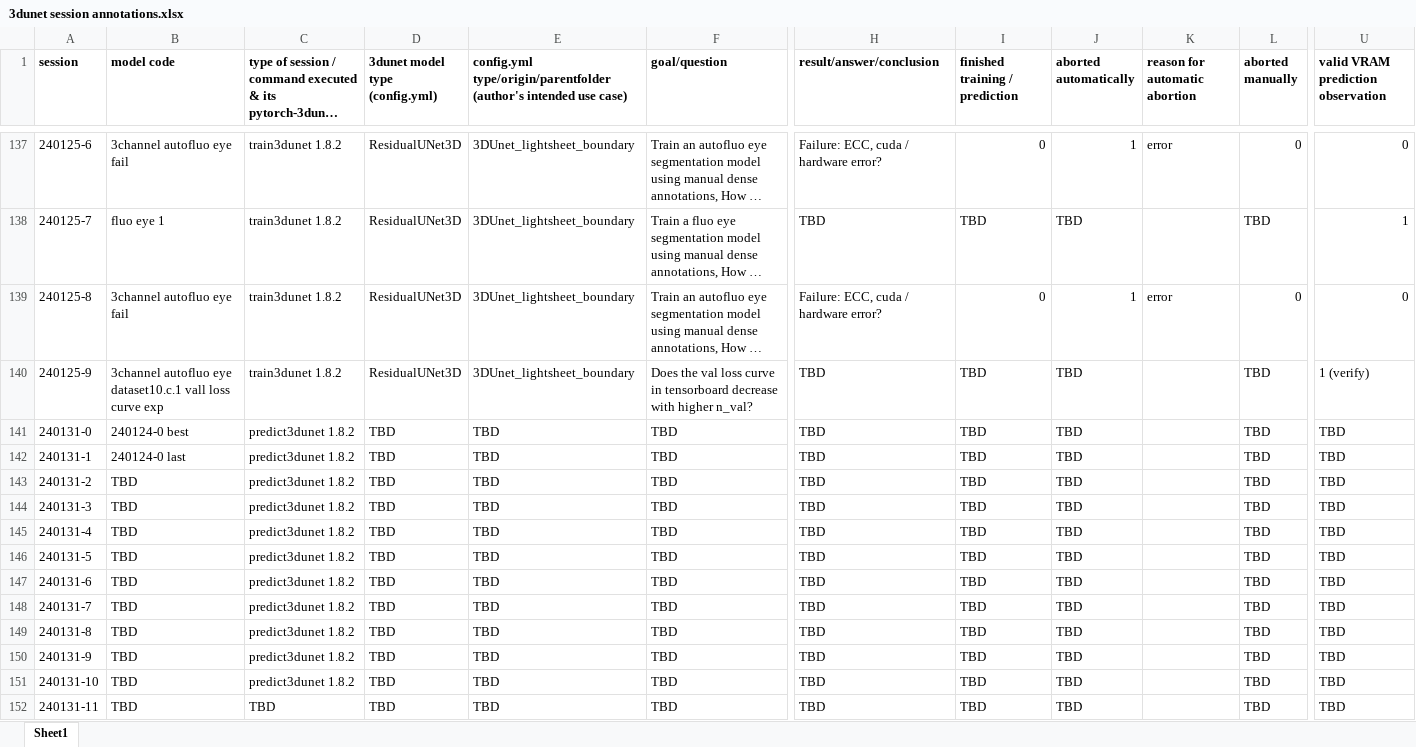
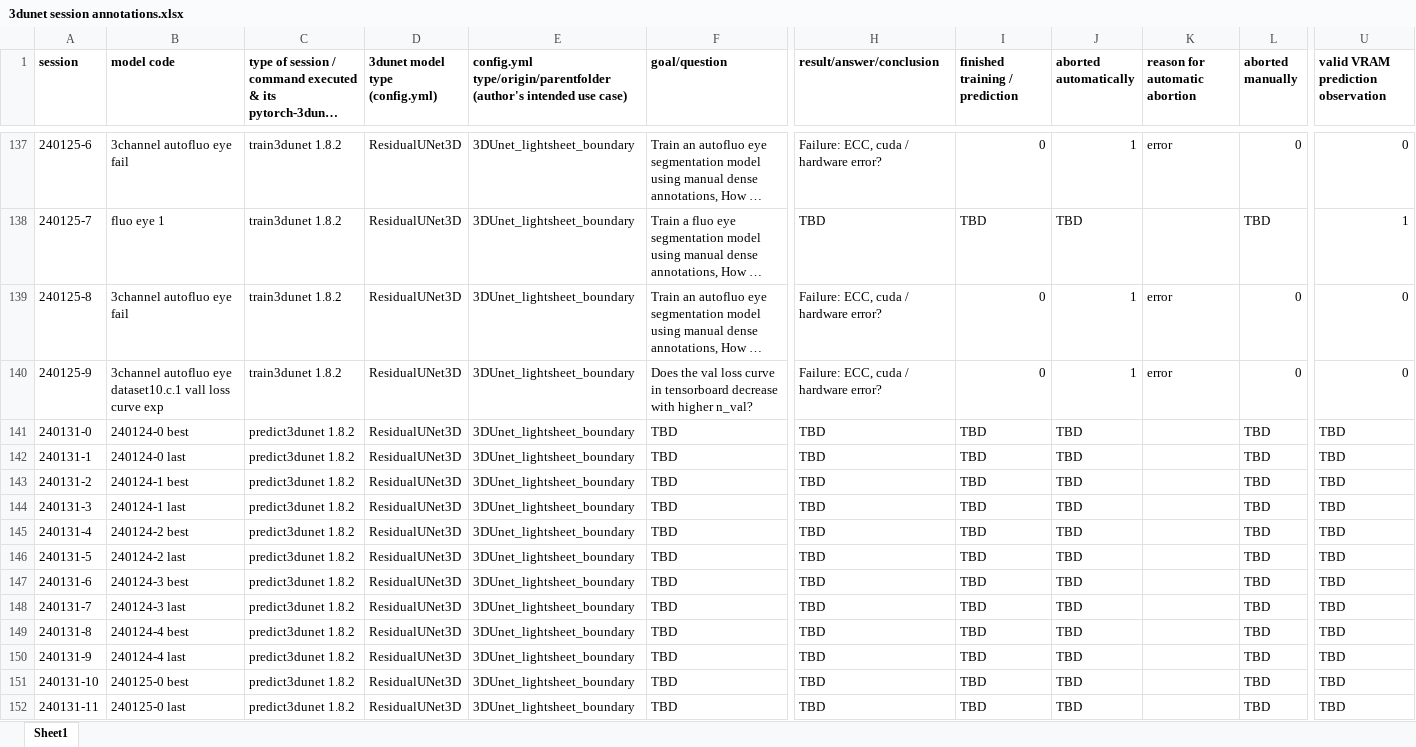
Before and after one commit to radRoy/cloud, an Excel workbook: 3dunet session annotations.xlsx, sheet Sheet1, drawn as a sheet; only a part is shown, gaps mark what is left out; long unchanged cells end in …; values as stored, in another font and other column widths than the file's, no borders; the diff covers the shown part only; the diff names each change by its address in the sheet, - before the commit and + after, or states it on an @@ line.

Commit message:
generic commit message, Wed 17:35:48 31.01.2024.

```diff
--- a/3dunet session annotations.xlsx (sheet Sheet1)
+++ b/3dunet session annotations.xlsx (sheet Sheet1)
-H140 (result/answer/conclusion): TBD
+H140 (result/answer/conclusion): Failure: ECC, cuda / hardware error?
-I140 (finished training / prediction): TBD
+I140 (finished training / prediction): 0
-J140 (aborted automatically): TBD
+J140 (aborted automatically): 1
-K140 (reason for automatic abortion): (empty)
+K140 (reason for automatic abortion): error
-L140 (aborted manually): TBD
+L140 (aborted manually): 0
-U140: 1 (verify)
+U140: 0
-D141:D152 (3dunet model type (config.yml)): TBD
+D141:D152 (3dunet model type (config.yml)): ResidualUNet3D
-E141:E152: TBD
+E141:E152: 3DUnet_lightsheet_boundary
-B143 (model code): TBD
+B143 (model code): 240124-1 best
-B144 (model code): TBD
+B144 (model code): 240124-1 last
-B145 (model code): TBD
+B145 (model code): 240124-2 best
-B146 (model code): TBD
+B146 (model code): 240124-2 last
-B147 (model code): TBD
+B147 (model code): 240124-3 best
-B148 (model code): TBD
+B148 (model code): 240124-3 last
-B149 (model code): TBD
+B149 (model code): 240124-4 best
-B150 (model code): TBD
+B150 (model code): 240124-4 last
-B151 (model code): TBD
+B151 (model code): 240125-0 best
-B152 (model code): TBD
+B152 (model code): 240125-0 last
-C152: TBD
+C152: predict3dunet 1.8.2
```
Also changed, not shown: 12 added rows elsewhere in this sheet.
